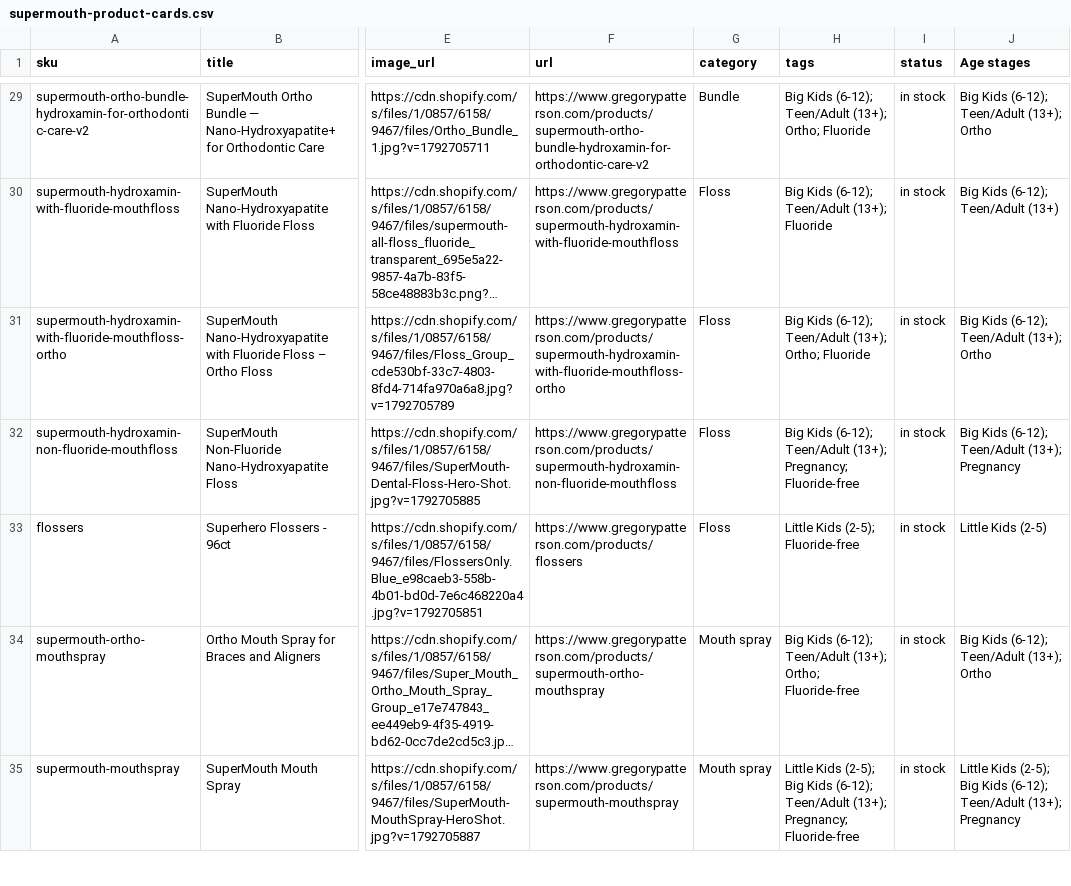
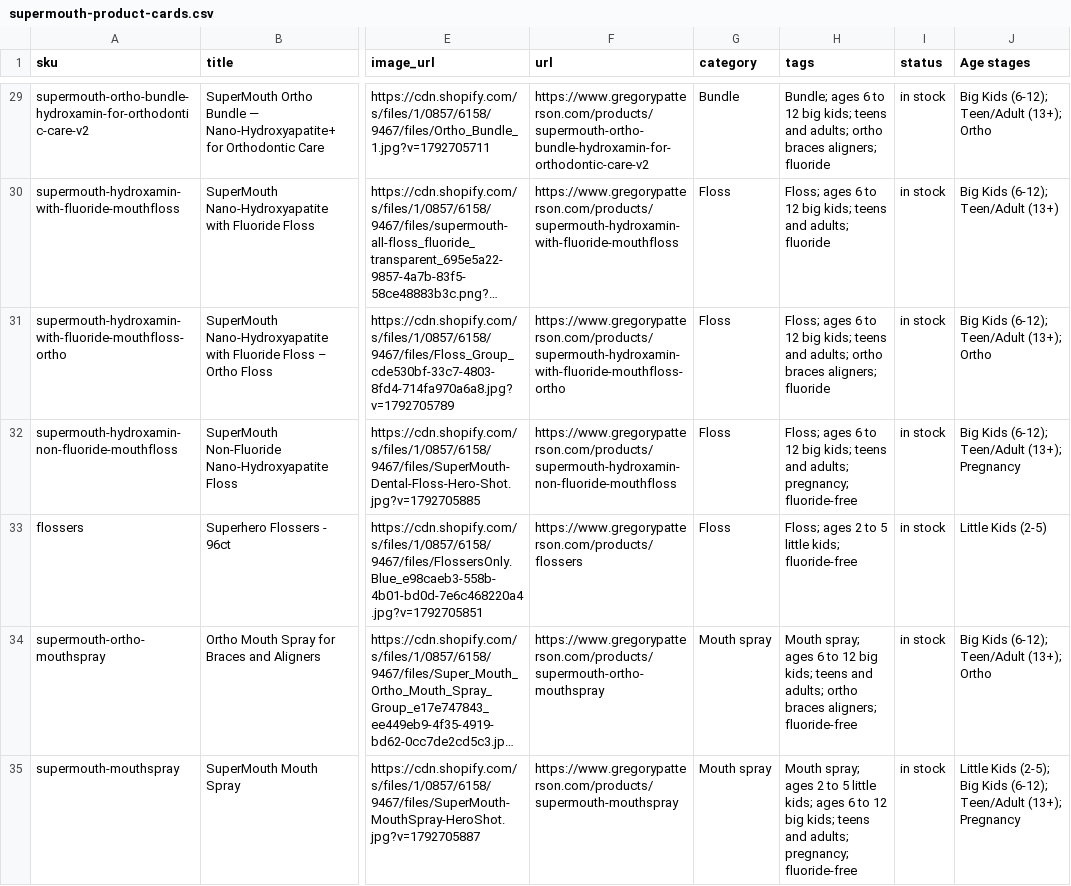
Before and after one commit to helixcrypt/supermouth-nextjs, a CSV file: public/quincer/supermouth-product-cards.csv, drawn as a sheet; only a part is shown, gaps mark what is left out; long unchanged cells end in …; the diff covers the shown part only; the diff names each change by its address in the sheet, - before the commit and + after, or states it on an @@ line.

```diff
--- a/public/quincer/supermouth-product-cards.csv
+++ b/public/quincer/supermouth-product-cards.csv
-H29 (tags): Big Kids (6-12); Teen/Adult (13+); Ortho; Fluoride
+H29 (tags): Bundle; ages 6 to 12 big kids; teens and adults; ortho braces aligners; fluoride
-H30 (tags): Big Kids (6-12); Teen/Adult (13+); Fluoride
+H30 (tags): Floss; ages 6 to 12 big kids; teens and adults; fluoride
-H31 (tags): Big Kids (6-12); Teen/Adult (13+); Ortho; Fluoride
+H31 (tags): Floss; ages 6 to 12 big kids; teens and adults; ortho braces aligners; fluoride
-H32 (tags): Big Kids (6-12); Teen/Adult (13+); Pregnancy; Fluoride-free
+H32 (tags): Floss; ages 6 to 12 big kids; teens and adults; pregnancy; fluoride-free
-H33 (tags): Little Kids (2-5); Fluoride-free
+H33 (tags): Floss; ages 2 to 5 little kids; fluoride-free
-H34 (tags): Big Kids (6-12); Teen/Adult (13+); Ortho; Fluoride-free
+H34 (tags): Mouth spray; ages 6 to 12 big kids; teens and adults; ortho braces aligners; fluoride-free
-H35 (tags): Little Kids (2-5); Big Kids (6-12); Teen/Adult (13+); Pregnancy; Fluoride-free
+H35 (tags): Mouth spray; ages 2 to 5 little kids; ages 6 to 12 big kids; teens and adults; pregnancy; fluoride-free
```
Also changed, not shown: 78 edited cells elsewhere in this file.
